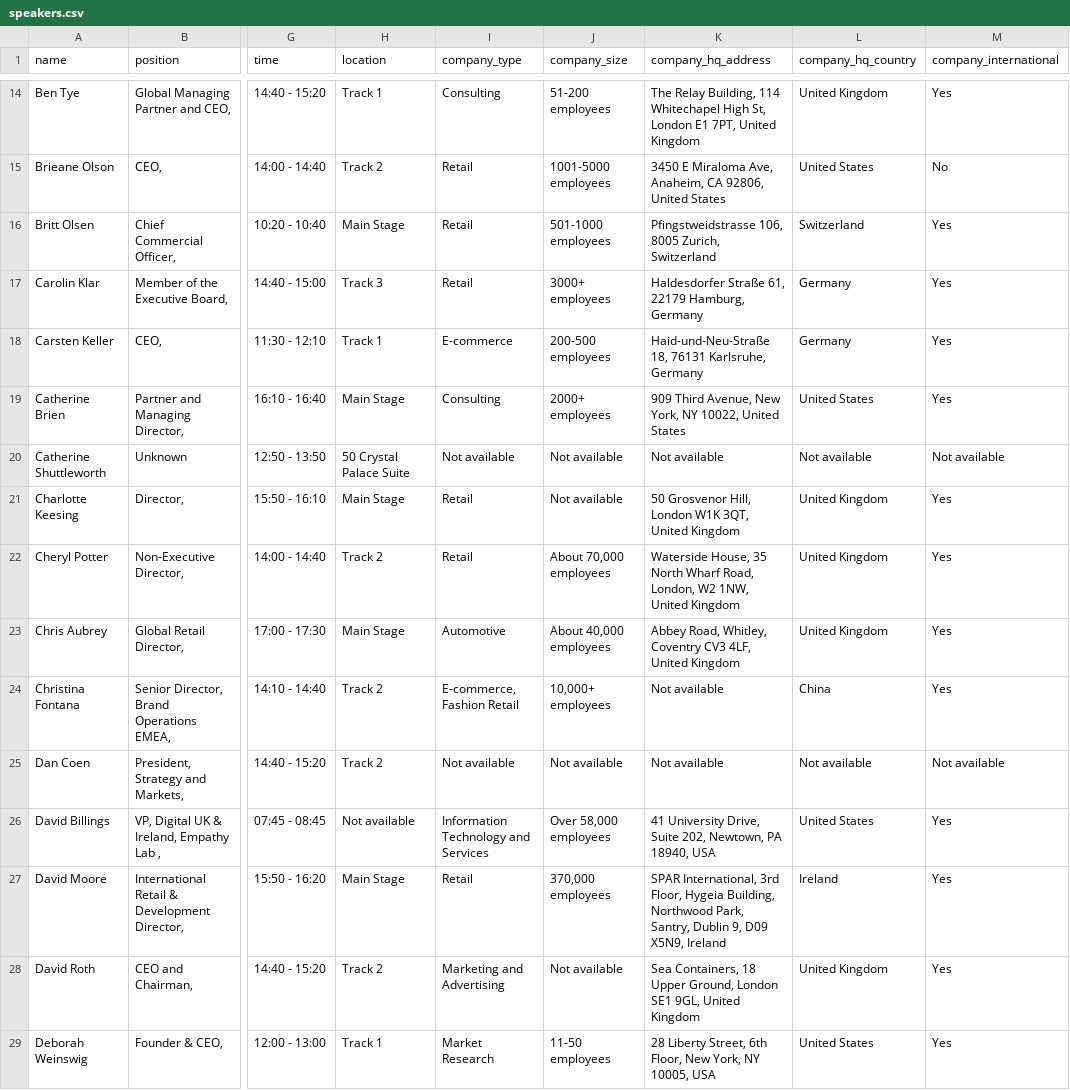
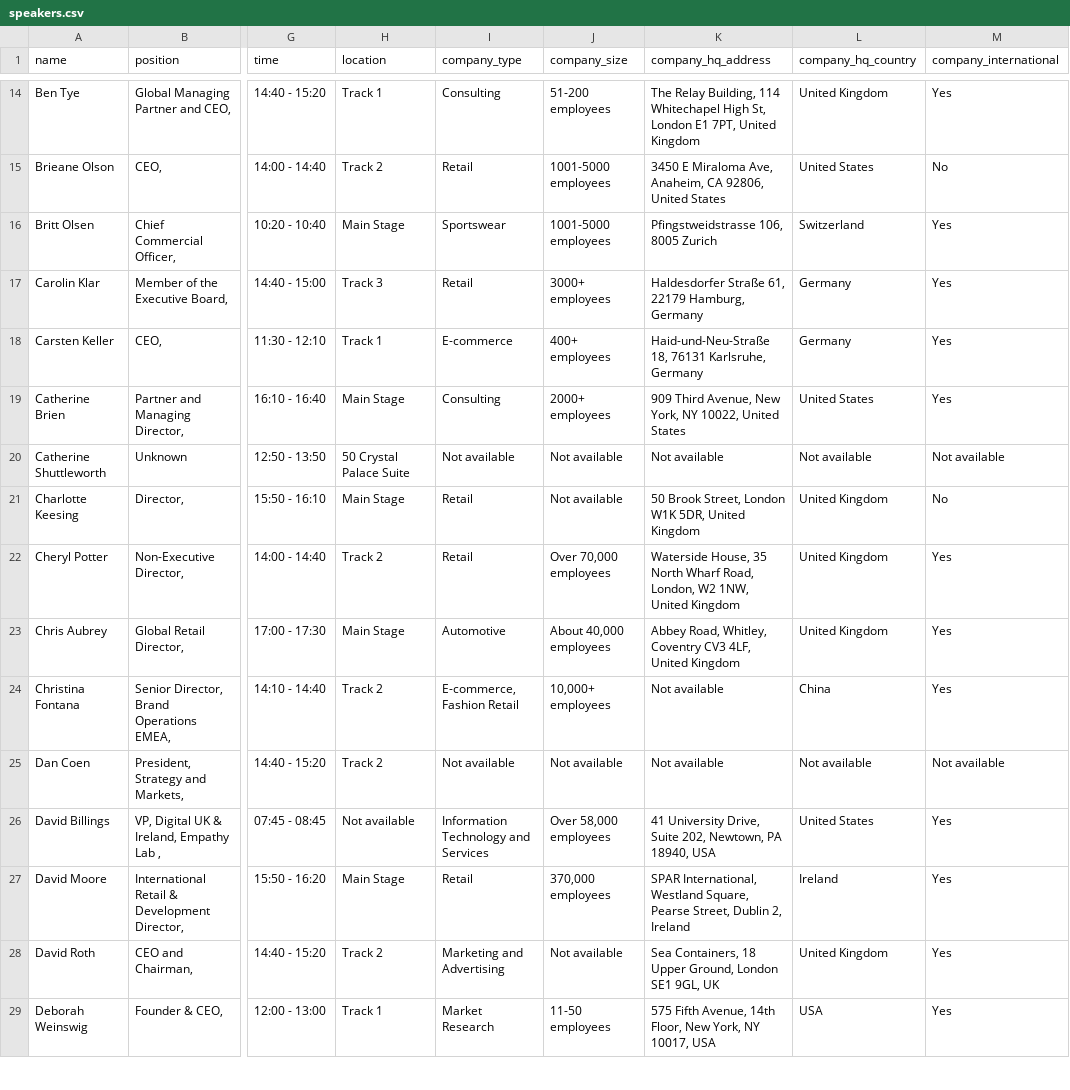
Before and after one commit to borjaregueral/conference_speakers, a CSV file: data/speakers.csv, drawn as a sheet; only a part is shown, gaps mark what is left out; the diff covers the shown part only; the diff names each change by its address in the sheet, - before the commit and + after, or states it on an @@ line.

```diff
--- a/data/speakers.csv
+++ b/data/speakers.csv
-I16 (company_type): Retail
+I16 (company_type): Sportswear
-J16 (company_size): 501-1000 employees
+J16 (company_size): 1001-5000 employees
-K16 (company_hq_address): Pfingstweidstrasse 106, 8005 Zurich, Switzerland
+K16 (company_hq_address): Pfingstweidstrasse 106, 8005 Zurich
-J18 (company_size): 200-500 employees
+J18 (company_size): 400+ employees
-K21 (company_hq_address): 50 Grosvenor Hill, London W1K 3QT, United Kingdom
+K21 (company_hq_address): 50 Brook Street, London W1K 5DR, United Kingdom
-M21 (company_international): Yes
+M21 (company_international): No
-J22 (company_size): About 70,000 employees
+J22 (company_size): Over 70,000 employees
-K27 (company_hq_address): SPAR International, 3rd Floor, Hygeia Building, Northwood Park, Santry, Dublin 9, D09 X5N9, Ireland
+K27 (company_hq_address): SPAR International, Westland Square, Pearse Street, Dublin 2, Ireland
-K28 (company_hq_address): …SE1 9GL, United Kingdom
+K28 (company_hq_address): …SE1 9GL, UK
-K29 (company_hq_address): 28 Liberty Street, 6th Floor, New York, NY 10005, USA
+K29 (company_hq_address): 575 Fifth Avenue, 14th Floor, New York, NY 10017, USA
-L29 (company_hq_country): United States
+L29 (company_hq_country): USA
```
Also changed, not shown: 89 edited cells elsewhere in this file, 1 other file.
